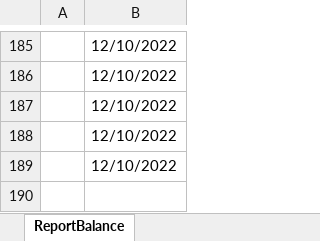
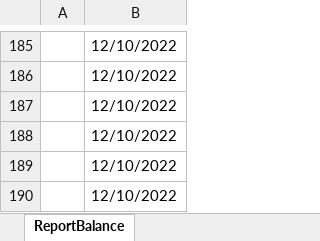
Before and after one commit to simaopedros/prj_MargemConsignado, an Excel workbook: Data/ReporteBalance_AntiCaptcha.xlsx, sheet ReportBalance, drawn as a sheet; only a part is shown, gaps mark what is left out; values as stored, in another font and other column widths than the file's, no borders; the diff names each change by its address in the sheet, - before the commit and + after, or states it on an @@ line.

```diff
--- a/Data/ReporteBalance_AntiCaptcha.xlsx (sheet ReportBalance)
+++ b/Data/ReporteBalance_AntiCaptcha.xlsx (sheet ReportBalance)
+row 190:  | 12/10/2022
```
Also changed, not shown: 5 other files.
